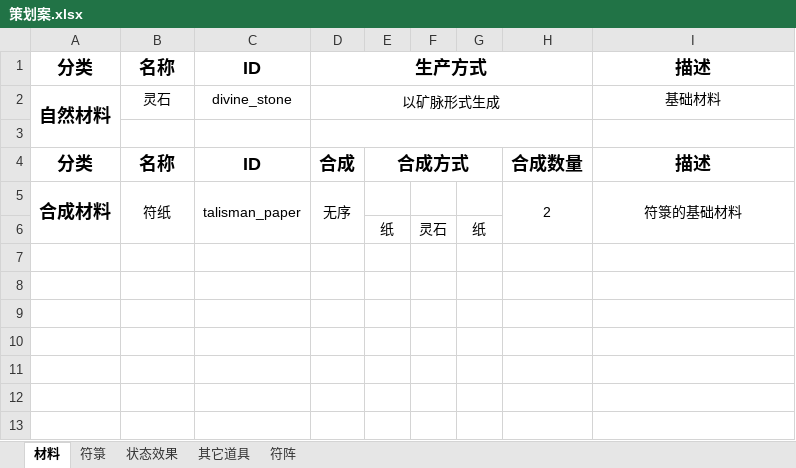
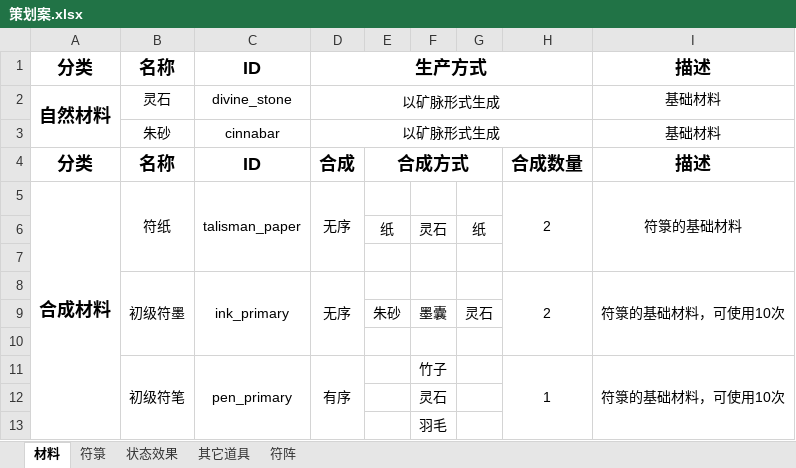
Before and after one commit to Dubhe-Studio/Talisman, an Excel workbook: 素材/策划案.xlsx, sheet 材料, drawn as a sheet; values as stored, in another font and other column widths than the file's, no borders; the diff names each change by its address in the sheet, - before the commit and + after, or states it on an @@ line.

```diff
--- a/素材/策划案.xlsx (sheet 材料)
+++ b/素材/策划案.xlsx (sheet 材料)
-row 3: (empty)
+row 3:  | 朱砂 | cinnabar | 以矿脉形式生成 |  |  |  |  | 基础材料
+row 7: (empty)
+row 8:  | 初级符墨 | ink_primary | 无序 |  |  |  | 2 | 符箓的基础材料，可使用10次
+row 9:  |  |  |  | 朱砂 | 墨囊 | 灵石
+row 10: (empty)
+row 11:  | 初级符笔 | pen_primary | 有序 |  | 竹子 |  | 1 | 符箓的基础材料，可使用10次
+row 12:  |  |  |  |  | 灵石
+row 13:  |  |  |  |  | 羽毛
```
Also changed, not shown: sheet 符箓, sheet 状态效果.
